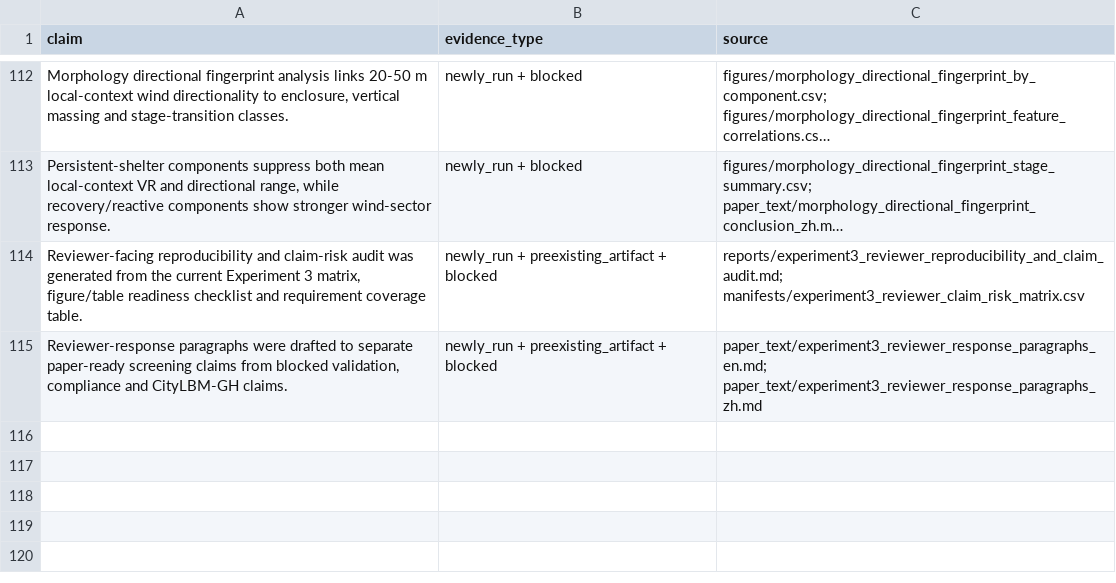
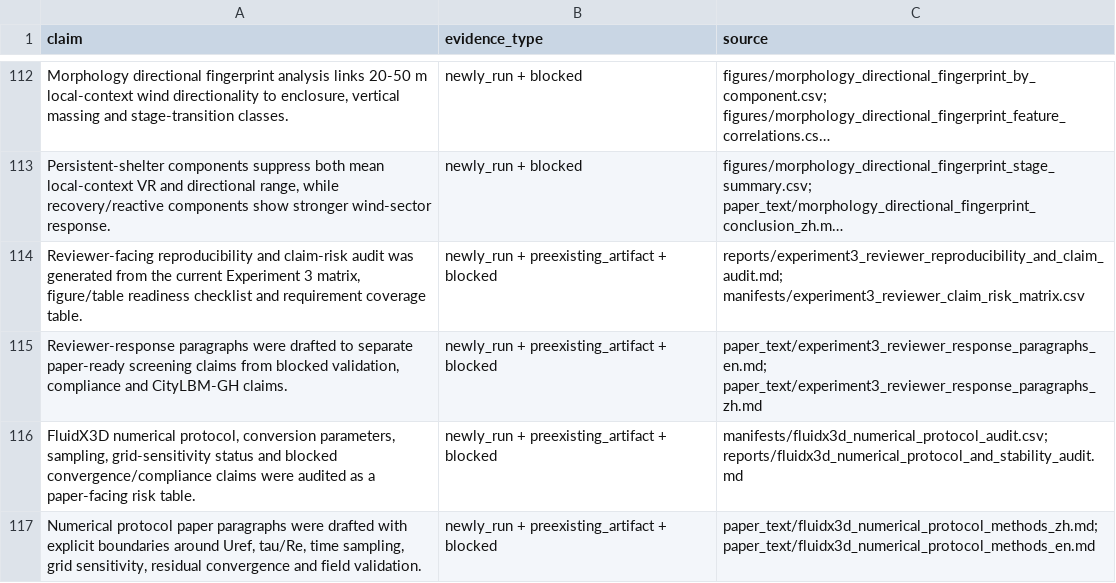
Before and after one commit to ShiyuMiao/citylbm, a CSV file: releases/v0.2.0/package/validation_experiments/Experiment3_TUM2TWIN_DigitalTwin_DesignApplication/manifests/evidence_inventory.csv, drawn as a sheet; only a part is shown, gaps mark what is left out; long unchanged cells end in …; the diff names each change by its address in the sheet, - before the commit and + after, or states it on an @@ line.

Commit message:
Add Experiment 3 numerical protocol audit

```diff
--- a/releases/v0.2.0/package/validation_experiments/Experiment3_TUM2TWIN_DigitalTwin_DesignApplication/manifests/evidence_inventory.csv
+++ b/releases/v0.2.0/package/validation_experiments/Experiment3_TUM2TWIN_DigitalTwin_DesignApplication/manifests/evidence_inventory.csv
+row 116: FluidX3D numerical protocol, conversion parameters, sampling, grid-sensitivity status and blocked convergence/compliance claims were audited as a paper-facing risk table. | newly_run + preexisting_artifact + blocked | manifests/fluidx3d_numerical_protocol_audit.csv; reports/fluidx3d_numerical_protocol_and_stability_audit.md
+row 117: Numerical protocol paper paragraphs were drafted with explicit boundaries around Uref, tau/Re, time sampling, grid sensitivity, residual convergence and field validation. | newly_run + preexisting_artifact + blocked | paper_text/fluidx3d_numerical_protocol_methods_zh.md; paper_text/fluidx3d_numerical_protocol_methods_en.md
```
Also changed, not shown: academic-paper-writer/paper-drafts/experiment3_claim_verification.csv, releases/v0.2.0/package/validation_experiments/Experiment3_TUM2TWIN_DigitalTwin_DesignApplication/figures/final_integrated_key_result_matrix.csv, 45 other files.
